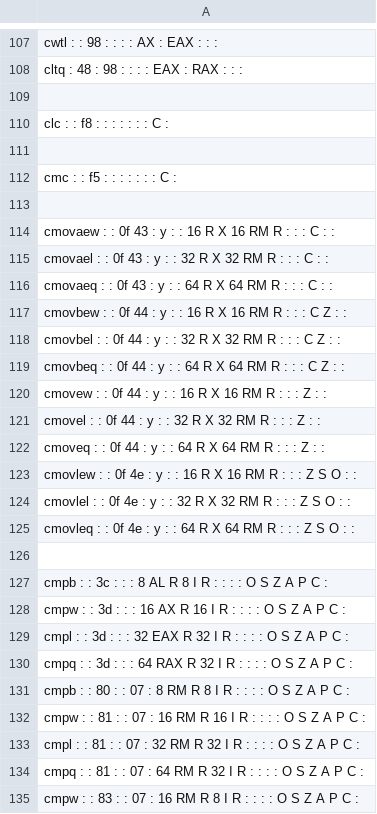
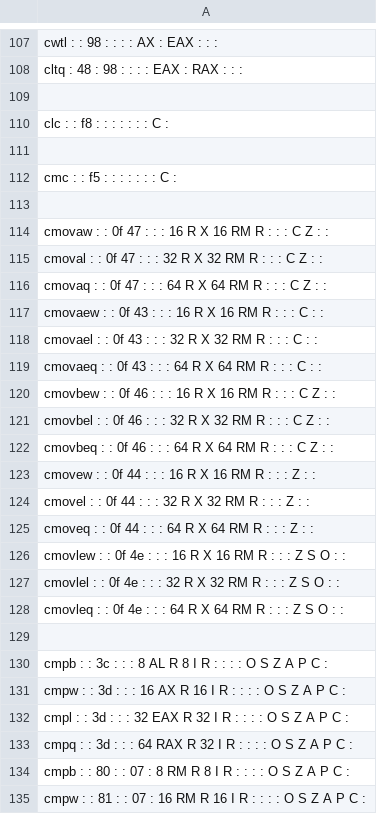
Before and after one commit to StanfordPL/x64asm, a CSV file: src/codegen/x64.csv, drawn as a sheet; only a part is shown, gaps mark what is left out; the shorter side is filled out with more unchanged rows.

Commit message:
added cmova

```diff
--- a/src/codegen/x64.csv
+++ b/src/codegen/x64.csv
@@ -113,14 +113,17 @@ cmc :  : f5 :  :  :    :  :  :  : C :
 
-cmovaew :  :  0f  43  : y :  :  16  R  X   16  RM  R   :  :  : C :  :
-cmovael :  :  0f  43  : y :  :  32  R  X   32  RM  R   :  :  : C :  :
-cmovaeq :  :  0f  43  : y :  :  64  R  X   64  RM  R   :  :  : C :  :
-cmovbew :  :  0f  44  : y :  :  16  R  X   16  RM  R   :  :  :  C  Z  :  :
-cmovbel :  :  0f  44  : y :  :  32  R  X   32  RM  R   :  :  :  C  Z  :  :
-cmovbeq :  :  0f  44  : y :  :  64  R  X   64  RM  R   :  :  :  C  Z  :  :
-cmovew :  :  0f  44  : y :  :  16  R  X   16  RM  R   :  :  : Z :  :
-cmovel :  :  0f  44  : y :  :  32  R  X   32  RM  R   :  :  : Z :  :
-cmoveq :  :  0f  44  : y :  :  64  R  X   64  RM  R   :  :  : Z :  :
-cmovlew :  :  0f  4e  : y :  :  16  R  X   16  RM  R   :  :  :  Z  S  O  :  :
-cmovlel :  :  0f  4e  : y :  :  32  R  X   32  RM  R   :  :  :  Z  S  O  :  :
-cmovleq :  :  0f  4e  : y :  :  64  R  X   64  RM  R   :  :  :  Z  S  O  :  :
+cmovaw :  :  0f  47  :  :  :  16  R  X   16  RM  R   :  :  :  C  Z  :  :
+cmoval :  :  0f  47  :  :  :  32  R  X   32  RM  R   :  :  :  C  Z  :  :
+cmovaq :  :  0f  47  :  :  :  64  R  X   64  RM  R   :  :  :  C  Z  :  :
+cmovaew :  :  0f  43  :  :  :  16  R  X   16  RM  R   :  :  : C :  :
+cmovael :  :  0f  43  :  :  :  32  R  X   32  RM  R   :  :  : C :  :
+cmovaeq :  :  0f  43  :  :  :  64  R  X   64  RM  R   :  :  : C :  :
+cmovbew :  :  0f  46  :  :  :  16  R  X   16  RM  R   :  :  :  C  Z  :  :
+cmovbel :  :  0f  46  :  :  :  32  R  X   32  RM  R   :  :  :  C  Z  :  :
+cmovbeq :  :  0f  46  :  :  :  64  R  X   64  RM  R   :  :  :  C  Z  :  :
+cmovew :  :  0f  44  :  :  :  16  R  X   16  RM  R   :  :  : Z :  :
+cmovel :  :  0f  44  :  :  :  32  R  X   32  RM  R   :  :  : Z :  :
+cmoveq :  :  0f  44  :  :  :  64  R  X   64  RM  R   :  :  : Z :  :
+cmovlew :  :  0f  4e  :  :  :  16  R  X   16  RM  R   :  :  :  Z  S  O  :  :
+cmovlel :  :  0f  4e  :  :  :  32  R  X   32  RM  R   :  :  :  Z  S  O  :  :
+cmovleq :  :  0f  4e  :  :  :  64  R  X   64  RM  R   :  :  :  Z  S  O  :  :
 
```
Also changed, not shown: 1 other file.
